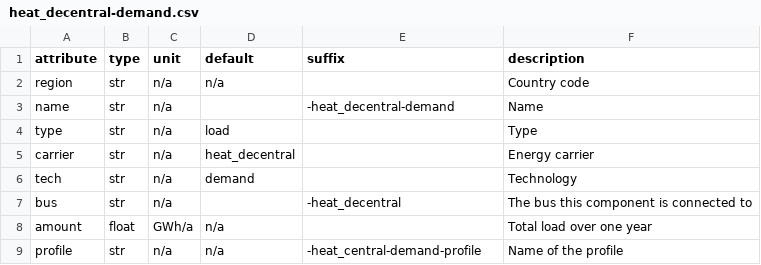
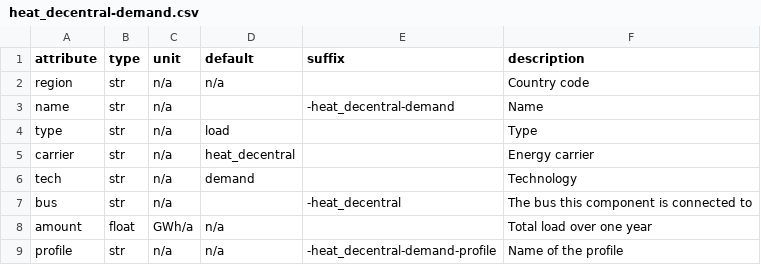
Before and after one commit to modex-flexmex/oemof-flexmex, a CSV file: oemoflex/model_structure/component_attrs/heat_decentral-demand.csv, drawn as a sheet.

Commit message:
Correct reference to demand profile

```diff
--- a/oemoflex/model_structure/component_attrs/heat_decentral-demand.csv
+++ b/oemoflex/model_structure/component_attrs/heat_decentral-demand.csv
@@ -8,2 +8,2 @@ bus,str,n/a,,-heat_decentral,The bus this component is connected to
 amount,float,GWh/a,n/a,,Total load over one year
-profile,str,n/a,n/a,-heat_central-demand-profile,Name of the profile
+profile,str,n/a,n/a,-heat_decentral-demand-profile,Name of the profile
```
